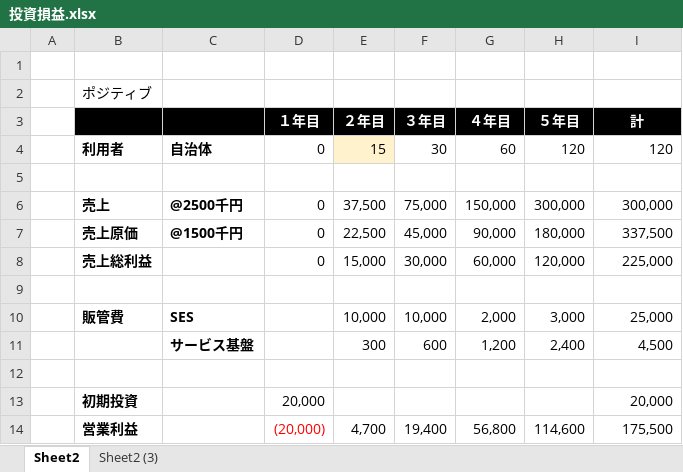
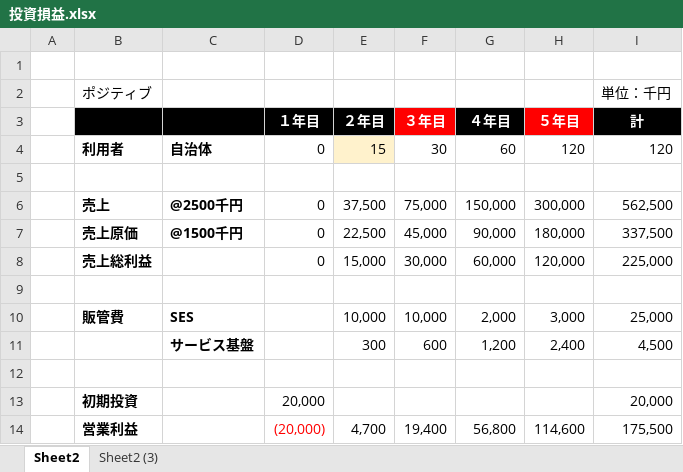
Before and after one commit to yujirohara1/works, an Excel workbook: files/投資損益.xlsx, sheet Sheet2, drawn as a sheet; values as stored, in another font and other column widths than the file's, no borders; the diff names each change by its address in the sheet, - before the commit and + after, or states it on an @@ line.

```diff
--- a/files/投資損益.xlsx (sheet Sheet2)
+++ b/files/投資損益.xlsx (sheet Sheet2)
-I2 (計): (empty)
+I2 (計): 単位：千円
-F3 fill: #000000
+F3 fill: #FF0000
-H3 fill: #000000
+H3 fill: #FF0000
-I6 (計): 300,000
+I6 (計): 562,500
```
Also changed, not shown: sheet Sheet2 (3), 3 other files.
